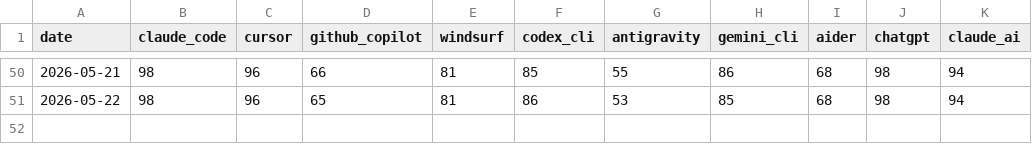
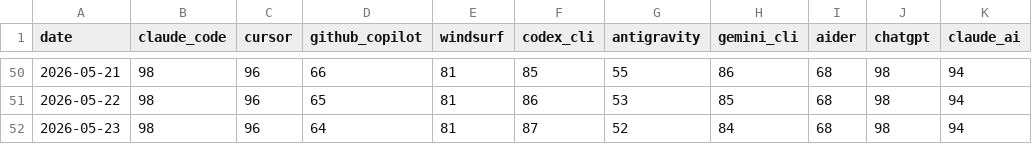
Before and after one commit to tykimos/ai-whatchelin, a CSV file: data/popularity.csv, drawn as a sheet; only a part is shown, gaps mark what is left out; the diff names each change by its address in the sheet, - before the commit and + after, or states it on an @@ line.

```diff
--- a/data/popularity.csv
+++ b/data/popularity.csv
+row 52: 2026-05-23 | 98 | 96 | 64 | 81 | 87 | 52 | 84 | 68 | 98 | 94
```
Also changed, not shown: 4 other files.
